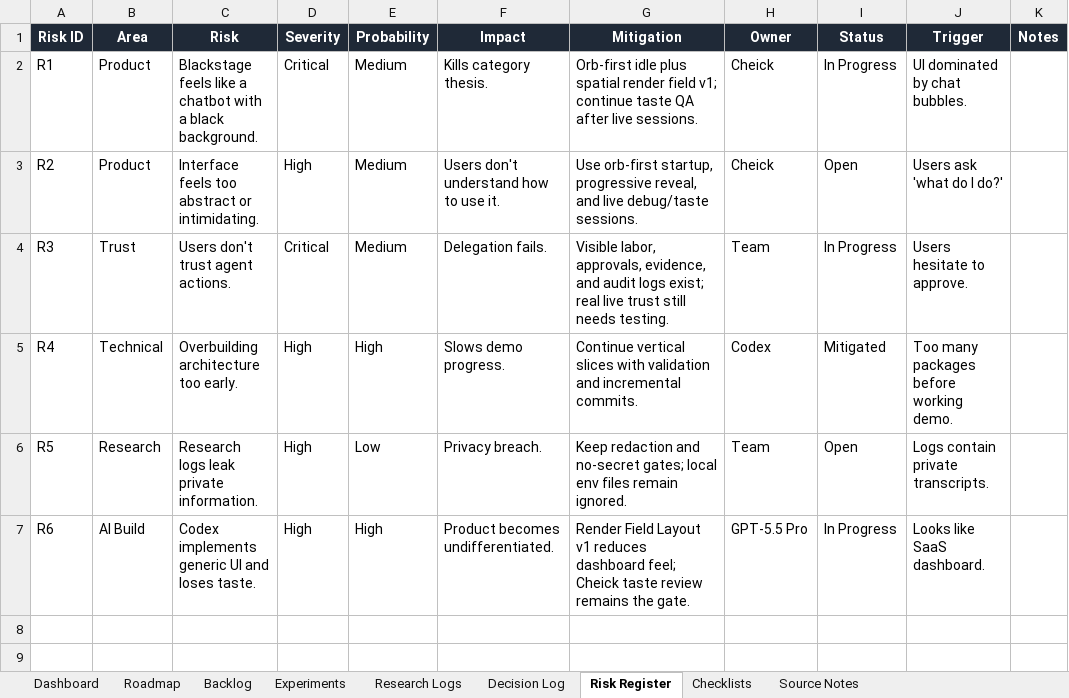
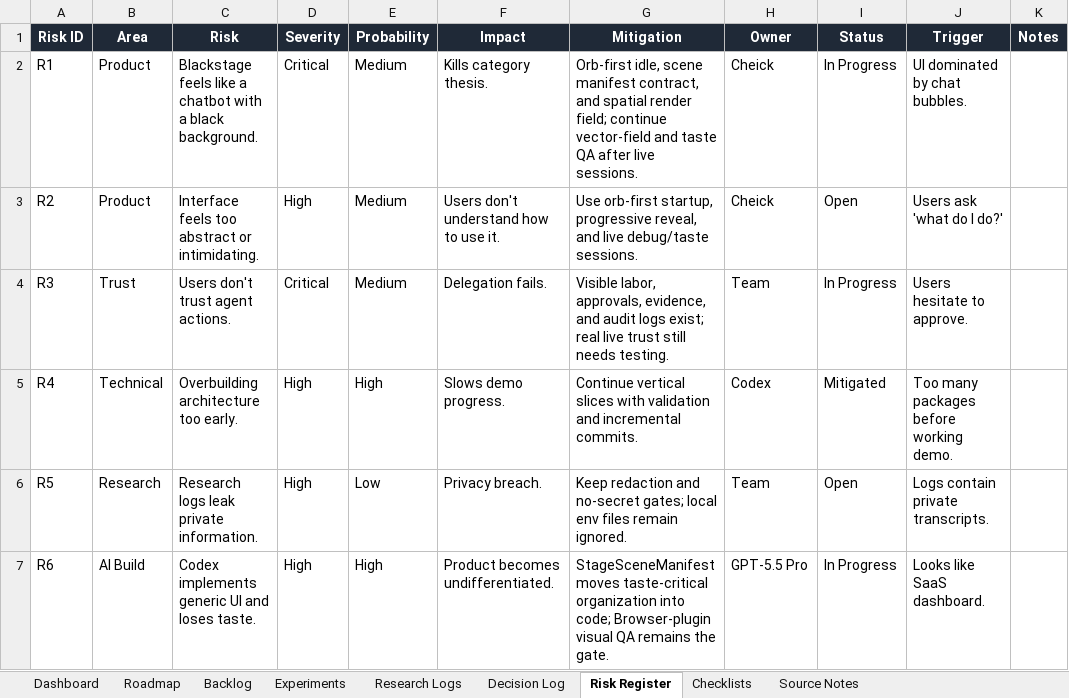
Before and after one commit to CheickDiakite-yikes/black-stage-os, an Excel workbook: BlackStage_OS_Development_Tracker.xlsx, sheet Risk Register, drawn as a sheet; values as stored, in another font and other column widths than the file's, no borders; conditional formats and table styles not drawn; the diff names each change by its address in the sheet, - before the commit and + after, or states it on an @@ line.

Commit message:
Build cinematic stage render manifest

```diff
--- a/BlackStage_OS_Development_Tracker.xlsx (sheet Risk Register)
+++ b/BlackStage_OS_Development_Tracker.xlsx (sheet Risk Register)
-G2 (Mitigation): Orb-first idle plus spatial render field v1; continue taste QA…
+G2 (Mitigation): Orb-first idle, scene manifest contract, and spatial render field; continue vector-field and taste QA…
-G7 (Mitigation): Render Field Layout v1 reduces dashboard feel; Cheick taste review remains the…
+G7 (Mitigation): StageSceneManifest moves taste-critical organization into code; Browser-plugin visual QA remains the…
```
Also changed, not shown: sheet Research Logs, sheet Backlog, sheet Decision Log, sheet Dashboard, 17 other files.
